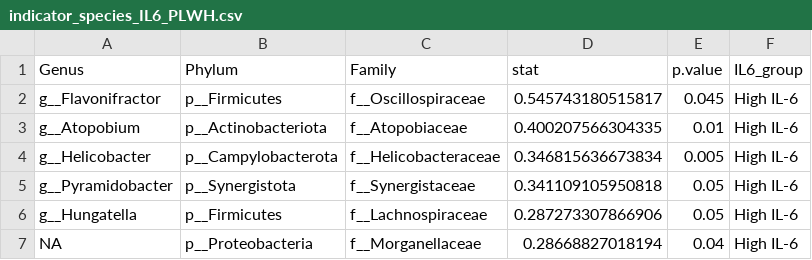
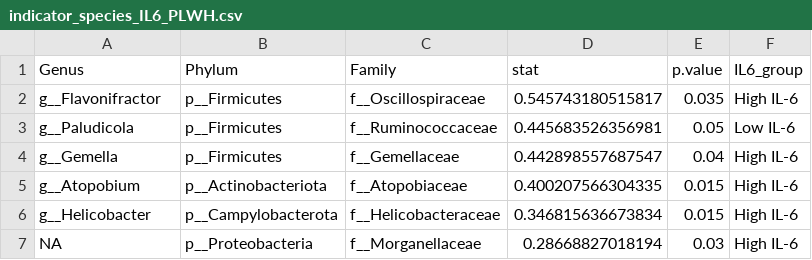
Before and after one commit to eellama/Team-2-MICB-475-2026, a CSV file: indicator_species_IL6_PLWH.csv, drawn as a sheet.

```diff
--- a/indicator_species_IL6_PLWH.csv
+++ b/indicator_species_IL6_PLWH.csv
@@ -1,7 +1,7 @@
 "Genus","Phylum","Family","stat","p.value","IL6_group"
-"g__Flavonifractor","p__Firmicutes","f__Oscillospiraceae",0.545743180515817,0.045,"High IL-6"
-"g__Atopobium","p__Actinobacteriota","f__Atopobiaceae",0.400207566304335,0.01,"High IL-6"
-"g__Helicobacter","p__Campylobacterota","f__Helicobacteraceae",0.346815636673834,0.005,"High IL-6"
-"g__Pyramidobacter","p__Synergistota","f__Synergistaceae",0.341109105950818,0.05,"High IL-6"
-"g__Hungatella","p__Firmicutes","f__Lachnospiraceae",0.287273307866906,0.05,"High IL-6"
-NA,"p__Proteobacteria","f__Morganellaceae",0.28668827018194,0.04,"High IL-6"
+"g__Flavonifractor","p__Firmicutes","f__Oscillospiraceae",0.545743180515817,0.035,"High IL-6"
+"g__Paludicola","p__Firmicutes","f__Ruminococcaceae",0.445683526356981,0.05,"Low IL-6"
+"g__Gemella","p__Firmicutes","f__Gemellaceae",0.442898557687547,0.04,"High IL-6"
+"g__Atopobium","p__Actinobacteriota","f__Atopobiaceae",0.400207566304335,0.015,"High IL-6"
+"g__Helicobacter","p__Campylobacterota","f__Helicobacteraceae",0.346815636673834,0.015,"High IL-6"
+NA,"p__Proteobacteria","f__Morganellaceae",0.28668827018194,0.03,"High IL-6"
```
Also changed, not shown: indicator_species_IL6_all.csv, 1 other file.
